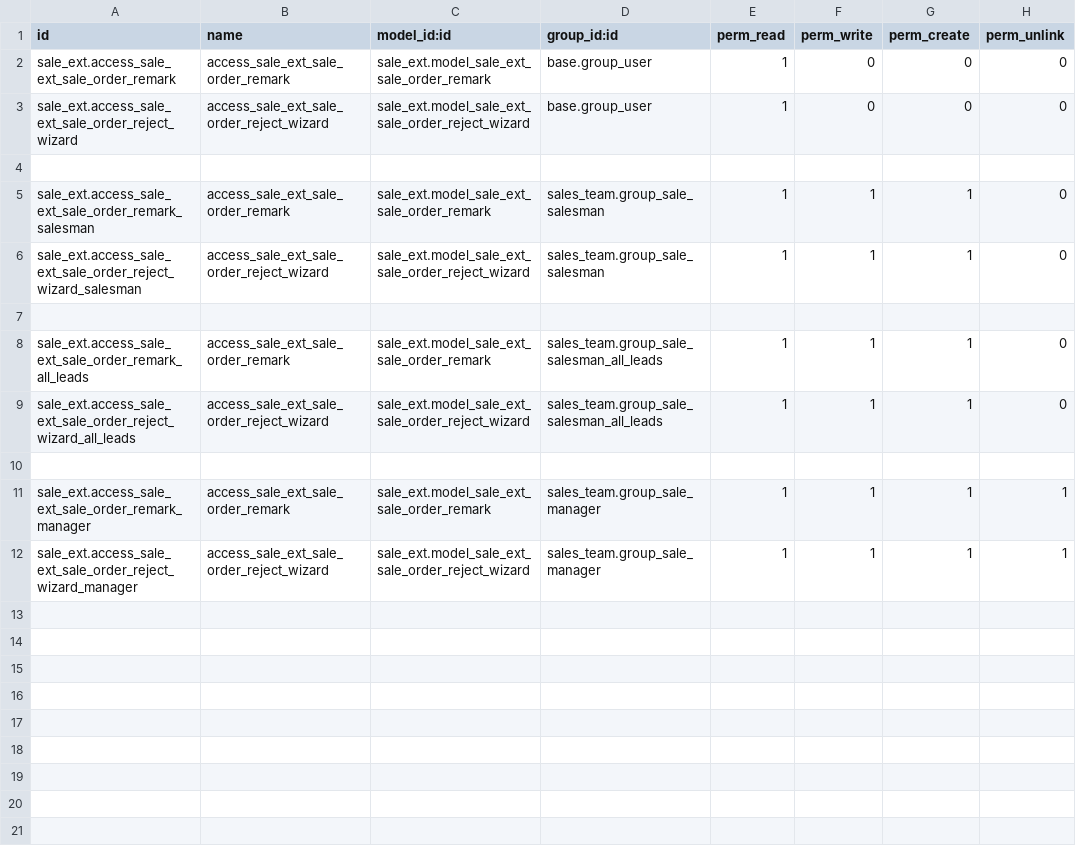
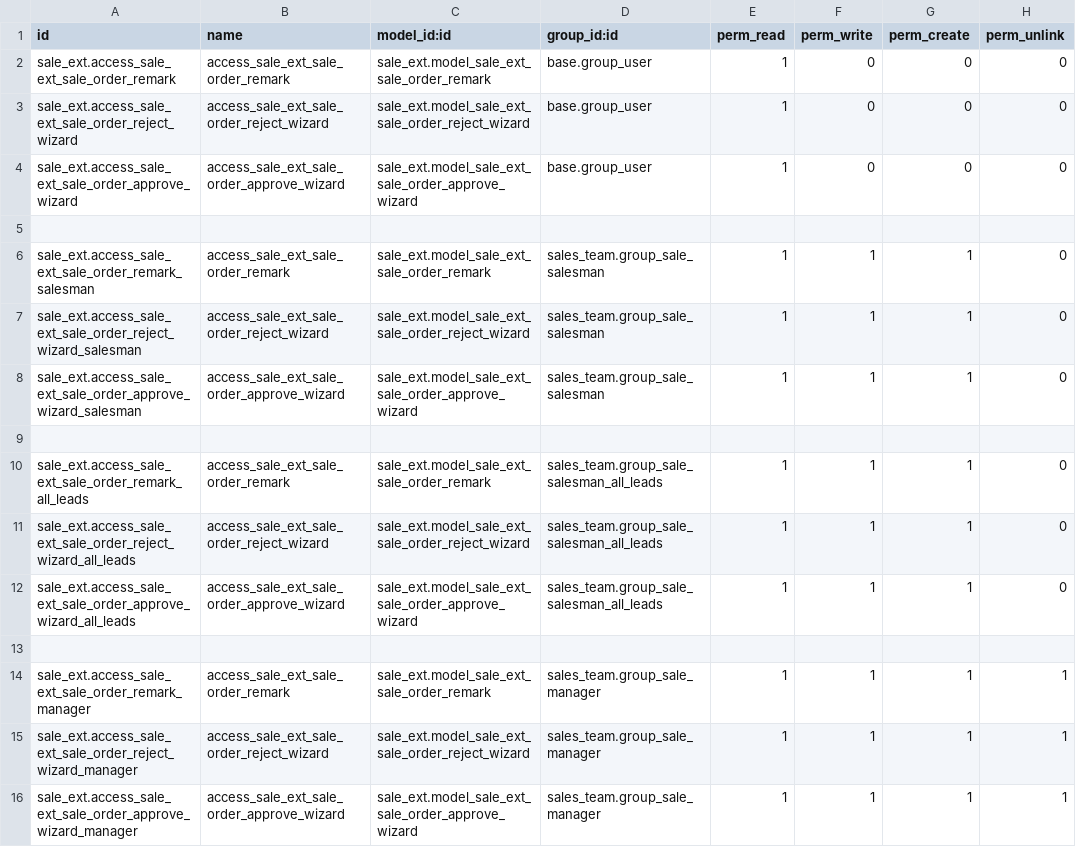
Before and after one commit to Bhabishworgrg/helpdesk-system, a CSV file: modules/sale_ext/security/ir.model.access.csv, drawn as a sheet.

Commit message:
Give access rights to approve wizard

```diff
--- a/modules/sale_ext/security/ir.model.access.csv
+++ b/modules/sale_ext/security/ir.model.access.csv
@@ -3,2 +3,3 @@ sale_ext.access_sale_ext_sale_order_remark,access_sale_ext_sale_order_remark,sal
 sale_ext.access_sale_ext_sale_order_reject_wizard,access_sale_ext_sale_order_reject_wizard,sale_ext.model_sale_ext_sale_order_reject_wizard,base.group_user,1,0,0,0
+sale_ext.access_sale_ext_sale_order_approve_wizard,access_sale_ext_sale_order_approve_wizard,sale_ext.model_sale_ext_sale_order_approve_wizard,base.group_user,1,0,0,0
 
@@ -6,2 +7,3 @@ sale_ext.access_sale_ext_sale_order_remark_salesman,access_sale_ext_sale_order_r
 sale_ext.access_sale_ext_sale_order_reject_wizard_salesman,access_sale_ext_sale_order_reject_wizard,sale_ext.model_sale_ext_sale_order_reject_wizard,sales_team.group_sale_salesman,1,1,1,0
+sale_ext.access_sale_ext_sale_order_approve_wizard_salesman,access_sale_ext_sale_order_approve_wizard,sale_ext.model_sale_ext_sale_order_approve_wizard,sales_team.group_sale_salesman,1,1,1,0
 
@@ -9,2 +11,3 @@ sale_ext.access_sale_ext_sale_order_remark_all_leads,access_sale_ext_sale_order_
 sale_ext.access_sale_ext_sale_order_reject_wizard_all_leads,access_sale_ext_sale_order_reject_wizard,sale_ext.model_sale_ext_sale_order_reject_wizard,sales_team.group_sale_salesman_all_leads,1,1,1,0
+sale_ext.access_sale_ext_sale_order_approve_wizard_all_leads,access_sale_ext_sale_order_approve_wizard,sale_ext.model_sale_ext_sale_order_approve_wizard,sales_team.group_sale_salesman_all_leads,1,1,1,0
 
@@ -12 +15,2 @@ sale_ext.access_sale_ext_sale_order_remark_manager,access_sale_ext_sale_order_re
 sale_ext.access_sale_ext_sale_order_reject_wizard_manager,access_sale_ext_sale_order_reject_wizard,sale_ext.model_sale_ext_sale_order_reject_wizard,sales_team.group_sale_manager,1,1,1,1
+sale_ext.access_sale_ext_sale_order_approve_wizard_manager,access_sale_ext_sale_order_approve_wizard,sale_ext.model_sale_ext_sale_order_approve_wizard,sales_team.group_sale_manager,1,1,1,1
```
